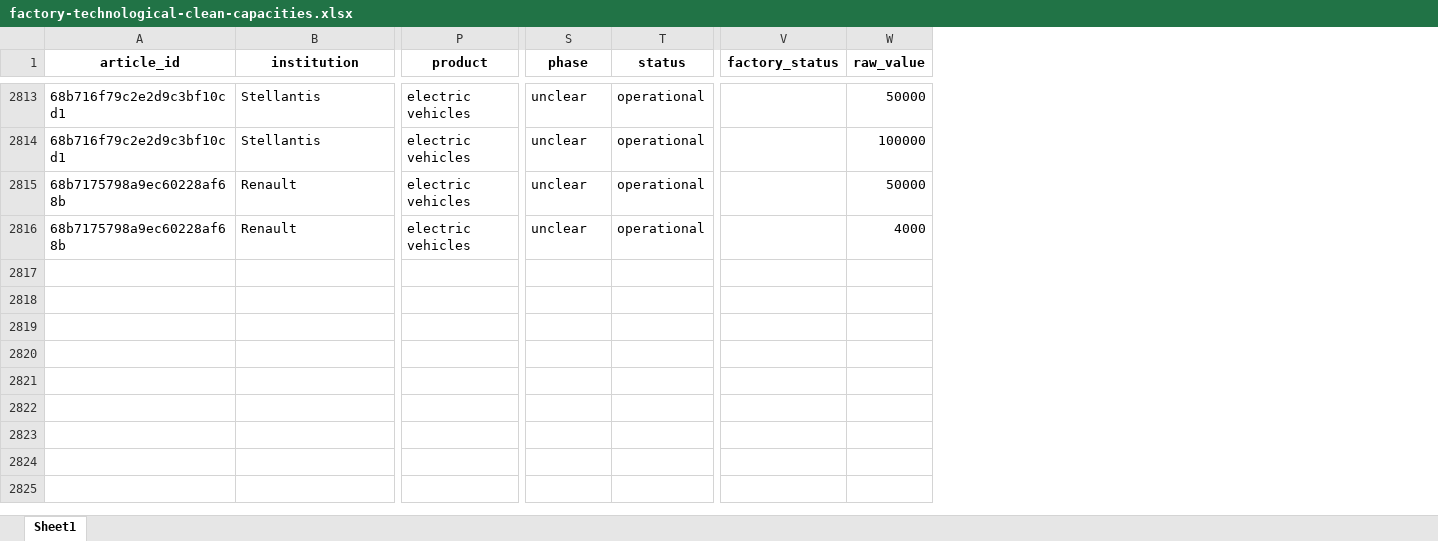
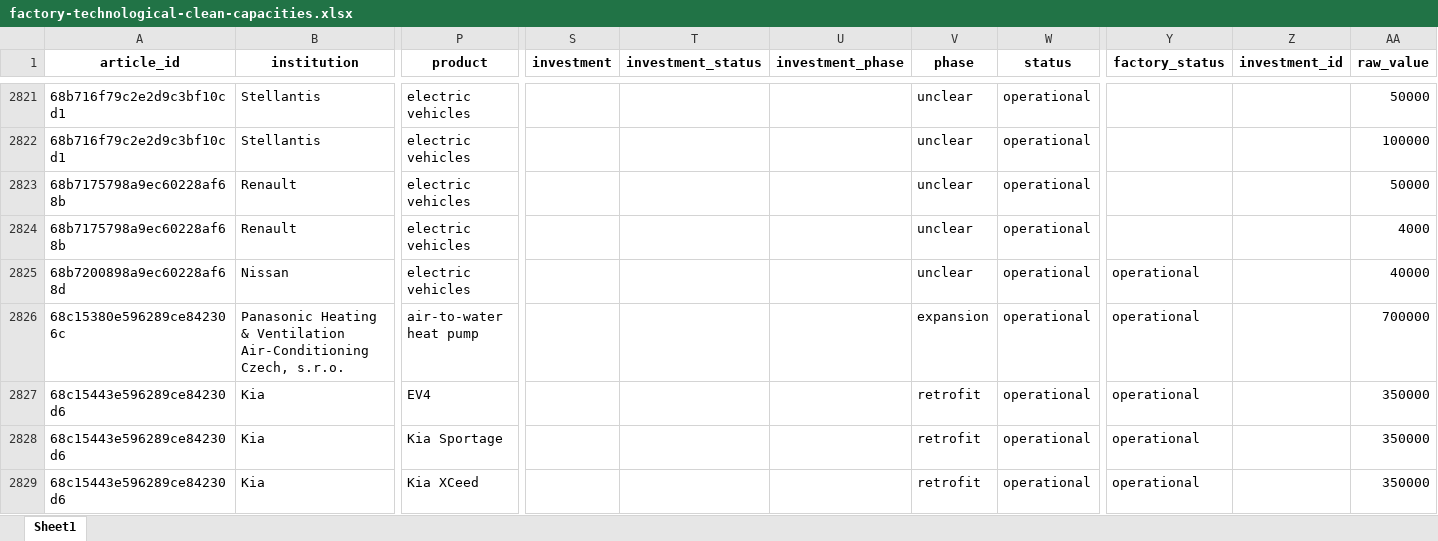
Before and after one commit to benmcwilliams/tuone-core, an Excel workbook: reconcile/storage/output/factory-technological-clean-capacities.xlsx, sheet Sheet1, drawn as a sheet; only a part is shown, gaps mark what is left out; values as stored, in another font and other column widths than the file's, no borders; rows hold the shown columns only; the diff covers the shown part only; the diff names each change by its address in the sheet, - before the commit and + after, or states it on an @@ line.

Commit message:
include investments into validation array

```diff
--- a/reconcile/storage/output/factory-technological-clean-capacities.xlsx (sheet Sheet1)
+++ b/reconcile/storage/output/factory-technological-clean-capacities.xlsx (sheet Sheet1)
+column S (investment), empty
+column T (investment_status), empty
+column U (investment_phase), empty
+column Z (investment_id), empty
+row 2825: 68b7200898a9ec60228af68d | Nissan | electric vehicles |  |  |  | unclear | operational | operational |  | 40000
+row 2826: 68c15380e596289ce842306c | Panasonic Heating & Ventilation Air-Conditioning Czech, s.r.o. | air-to-water heat pump |  |  |  | expansion | operational | operational |  | 700000
+row 2827: 68c15443e596289ce84230d6 | Kia | EV4 |  |  |  | retrofit | operational | operational |  | 350000
+row 2828: 68c15443e596289ce84230d6 | Kia | Kia Sportage |  |  |  | retrofit | operational | operational |  | 350000
+row 2829: 68c15443e596289ce84230d6 | Kia | Kia XCeed |  |  |  | retrofit | operational | operational |  | 350000
```
Also changed, not shown: 13 added rows elsewhere in this sheet, reconcile/storage/output/capacities-debug.xlsx, reconcile/storage/output/capacities_plot.xlsx, 18 other files.
